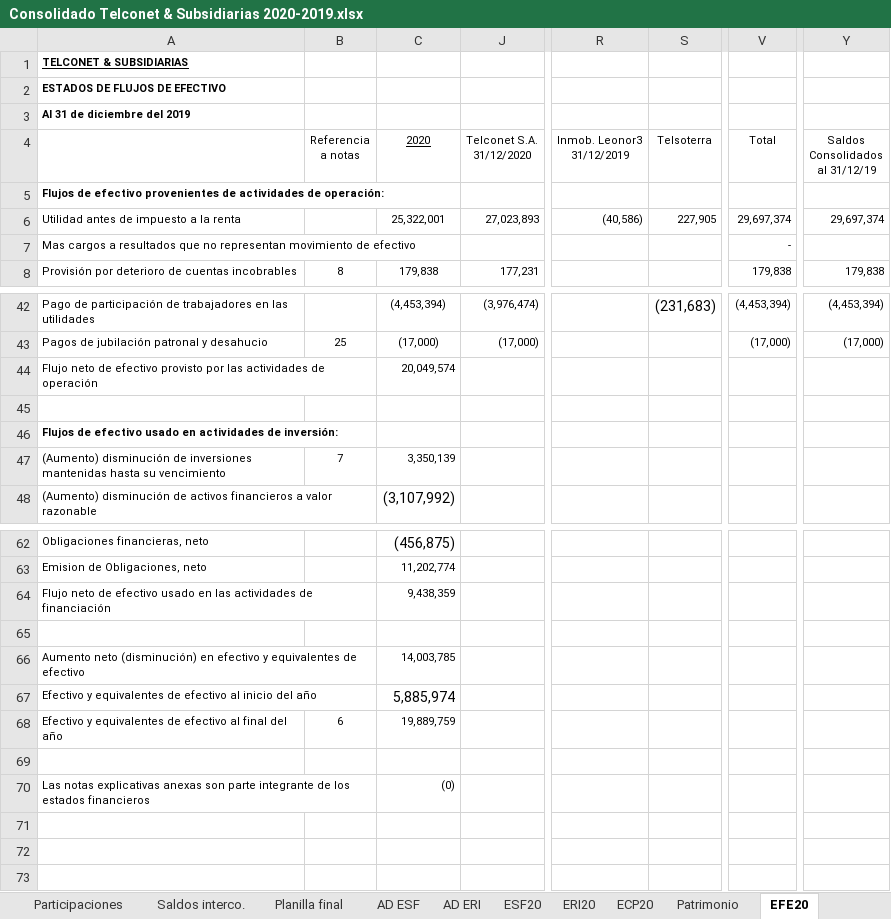
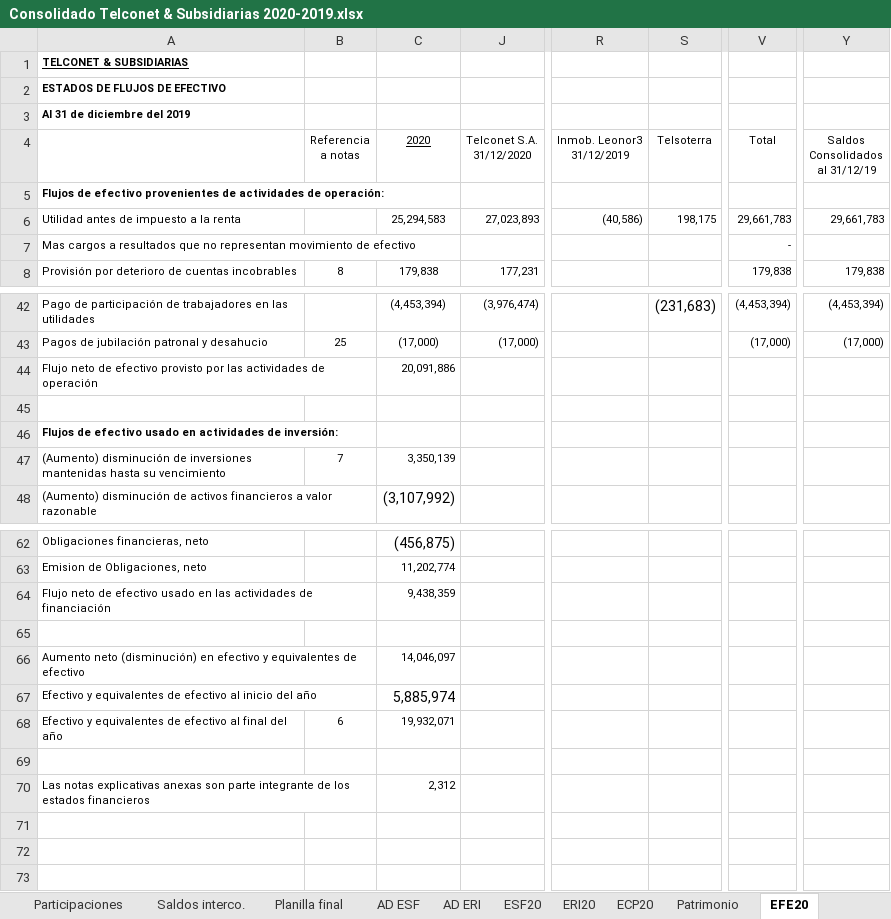
Before and after one commit to Carlosgustavoalmeida/consolidados, an Excel workbook: Consolidado Telconet & Subsidiarias 2020-2019.xlsx, sheet EFE20, drawn as a sheet; only a part is shown, gaps mark what is left out; values as stored, in another font and other column widths than the file's, no borders; the diff covers the shown part only; the diff names each change by its address in the sheet, - before the commit and + after, or states it on an @@ line.

```diff
--- a/Consolidado Telconet & Subsidiarias 2020-2019.xlsx (sheet EFE20)
+++ b/Consolidado Telconet & Subsidiarias 2020-2019.xlsx (sheet EFE20)
-C6 (2020): 25,322,001
+C6 (2020): 25,294,583
-S6 (Telsoterra): 227,905
+S6 (Telsoterra): 198,175
-V6 (Total): 29,697,374
+V6 (Total): 29,661,783
-Y6 (Saldos Consolidados al 31/12/19): 29,697,374
+Y6 (Saldos Consolidados al 31/12/19): 29,661,783
-C44 (2020): 20,049,574
+C44 (2020): 20,091,886
-C66 (2020): 14,003,785
+C66 (2020): 14,046,097
-C68 (2020): 19,889,759
+C68 (2020): 19,932,071
-C70 (2020): (0)
+C70 (2020): 2,312
```
Also changed, not shown: 21 edited cells elsewhere in this sheet, sheet Planilla final, sheet ESF20, sheet Saldos interco., sheet Patrimonio, sheet AD ESF, sheet ECP20, 2 more sheets, formulas that keep their value, hidden cells, Combinado 2020/Telconet EFs combinado 2020-2019.xlsx, 5 other files.
